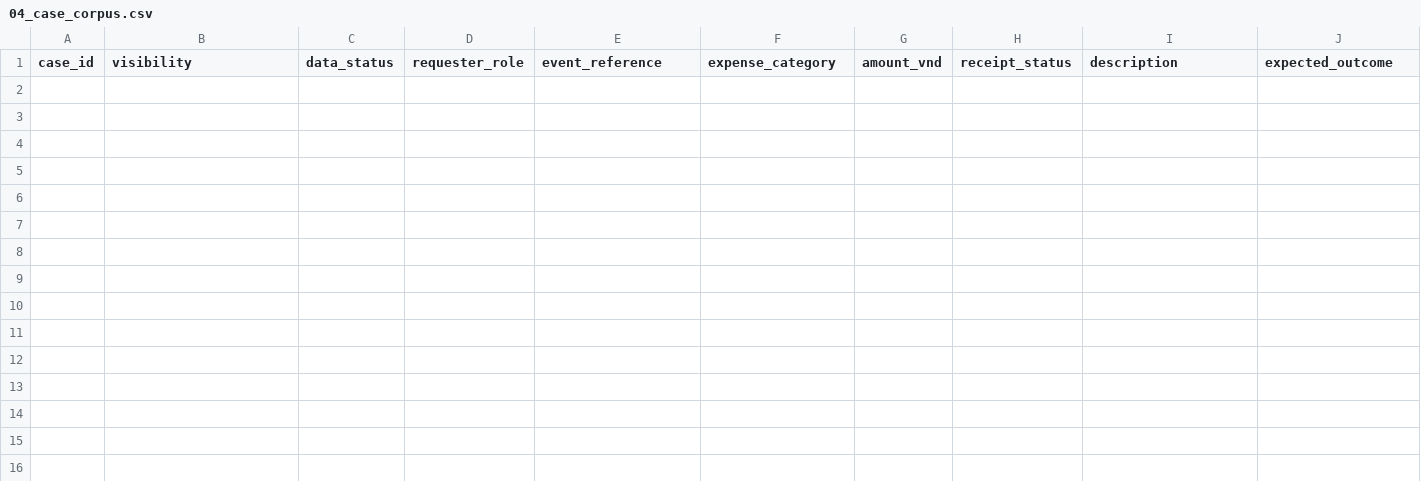
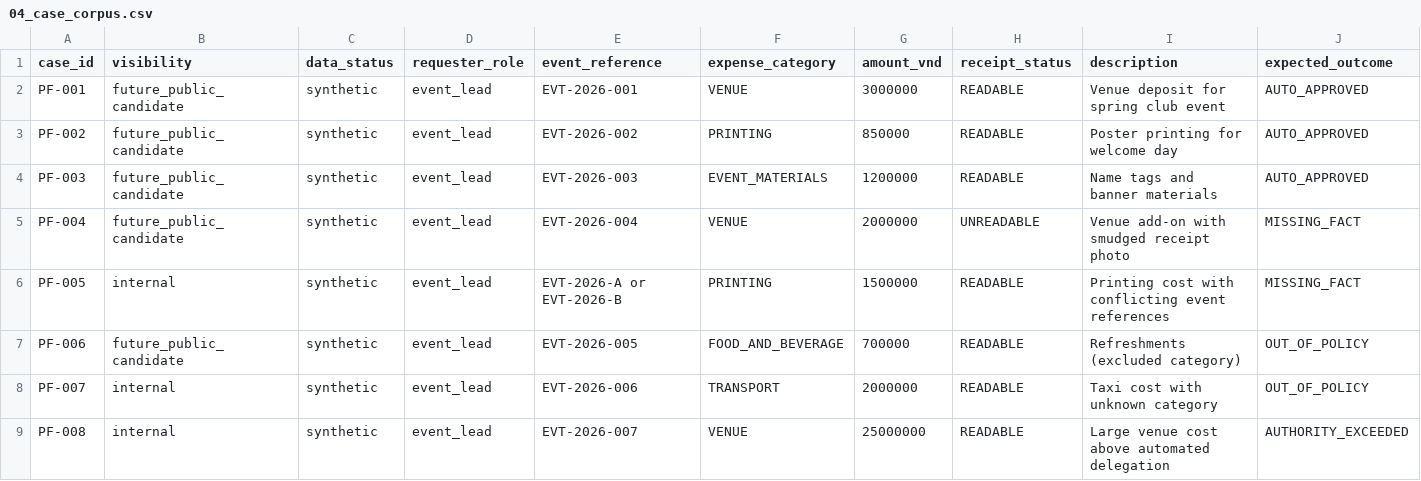
Before and after one commit to Park-Hip/OrganizationAI, a CSV file: docs/04_case_corpus.csv, drawn as a sheet; only a part is shown; rows hold the shown columns only; the diff names each change by its address in the sheet, - before the commit and + after, or states it on an @@ line.

Commit message:
docs(policy): add provisional Policy Forge baseline
This is a temporary proposed policy baseline. It is not validated organizational policy and does not complete the final 15-case Verify requirement.

```diff
--- a/docs/04_case_corpus.csv
+++ b/docs/04_case_corpus.csv
+row 2: PF-001 | future_public_candidate | synthetic | event_lead | EVT-2026-001 | VENUE | 3000000 | READABLE | Venue deposit for spring club event | AUTO_APPROVED
+row 3: PF-002 | future_public_candidate | synthetic | event_lead | EVT-2026-002 | PRINTING | 850000 | READABLE | Poster printing for welcome day | AUTO_APPROVED
+row 4: PF-003 | future_public_candidate | synthetic | event_lead | EVT-2026-003 | EVENT_MATERIALS | 1200000 | READABLE | Name tags and banner materials | AUTO_APPROVED
+row 5: PF-004 | future_public_candidate | synthetic | event_lead | EVT-2026-004 | VENUE | 2000000 | UNREADABLE | Venue add-on with smudged receipt photo | MISSING_FACT
+row 6: PF-005 | internal | synthetic | event_lead | EVT-2026-A or EVT-2026-B | PRINTING | 1500000 | READABLE | Printing cost with conflicting event references | MISSING_FACT
+row 7: PF-006 | future_public_candidate | synthetic | event_lead | EVT-2026-005 | FOOD_AND_BEVERAGE | 700000 | READABLE | Refreshments (excluded category) | OUT_OF_POLICY
+row 8: PF-007 | internal | synthetic | event_lead | EVT-2026-006 | TRANSPORT | 2000000 | READABLE | Taxi cost with unknown category | OUT_OF_POLICY
+row 9: PF-008 | internal | synthetic | event_lead | EVT-2026-007 | VENUE | 25000000 | READABLE | Large venue cost above automated delegation | AUTHORITY_EXCEEDED
```
Also changed, not shown: 6 other files.
